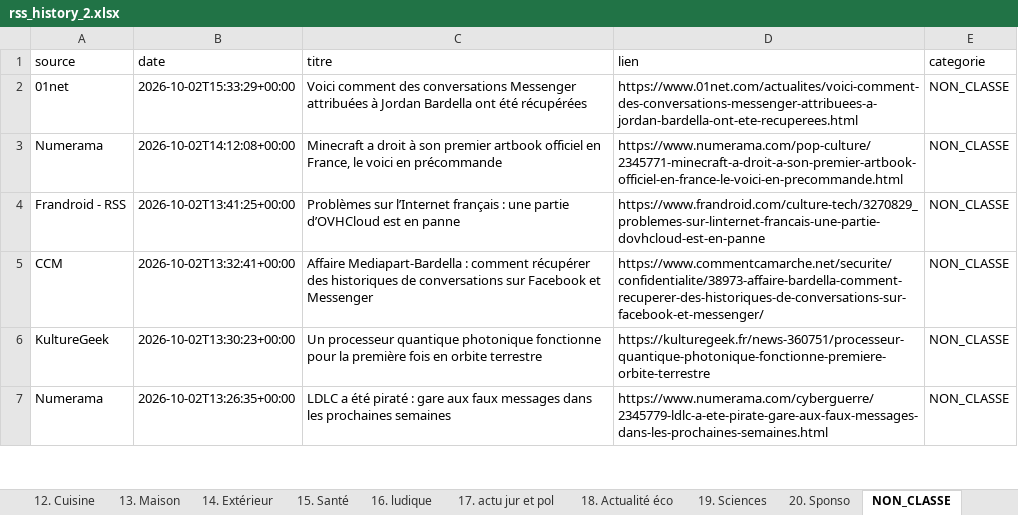
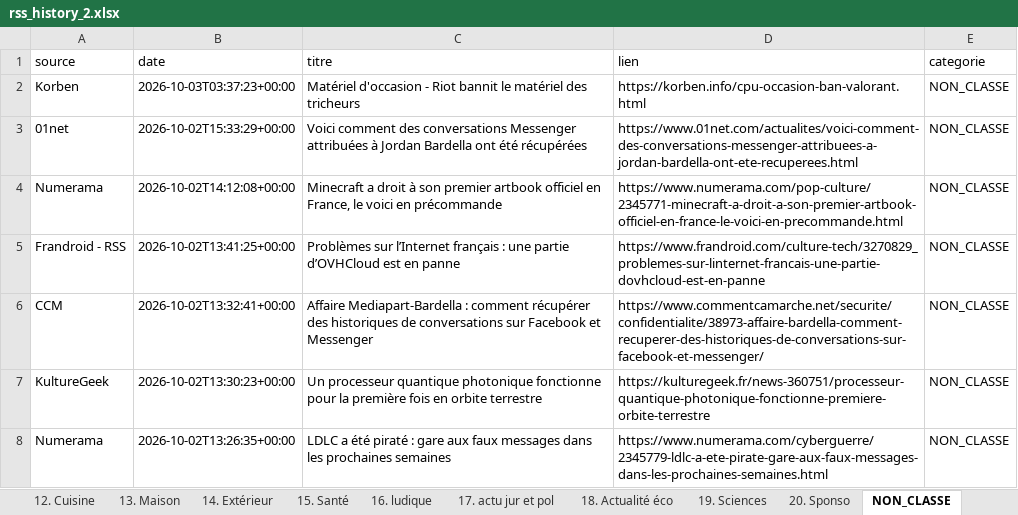
Before and after one commit to djhadef-star/rss-categories, an Excel workbook: output/rss_history_2.xlsx, sheet NON_CLASSE, drawn as a sheet; only a part is shown; values as stored, in another font and other column widths than the file's, no borders; the diff names each change by its address in the sheet, - before the commit and + after, or states it on an @@ line.

```diff
--- a/output/rss_history_2.xlsx (sheet NON_CLASSE)
+++ b/output/rss_history_2.xlsx (sheet NON_CLASSE)
+row 2: Korben | 2026-10-03T03:37:23+00:00 | Matériel d'occasion - Riot bannit le matériel des tricheurs | https://korben.info/cpu-occasion-ban-valorant.html | NON_CLASSE
```
Also changed, not shown: sheet Tous_les_articles, sheet 20. Sponso, output/rss_history.xlsx, 2 other files.
